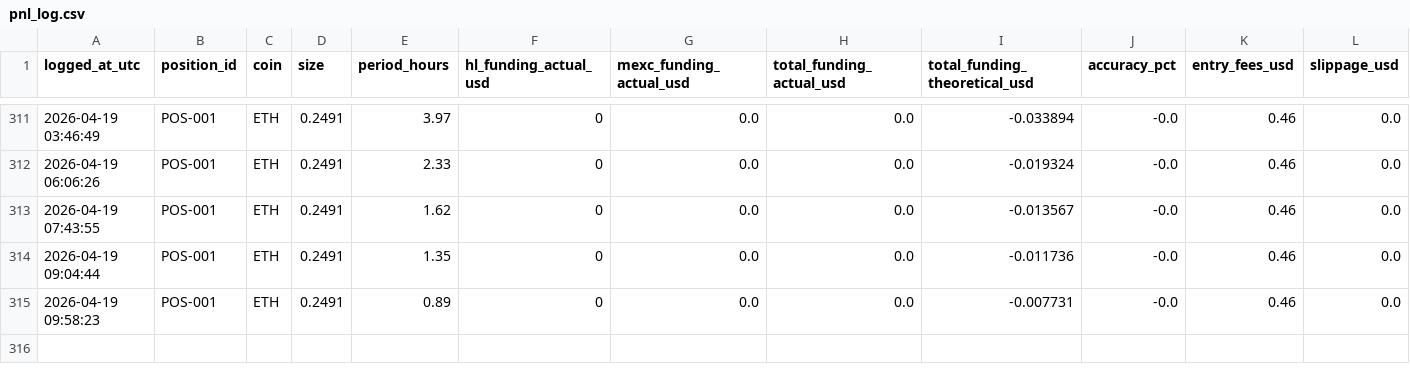
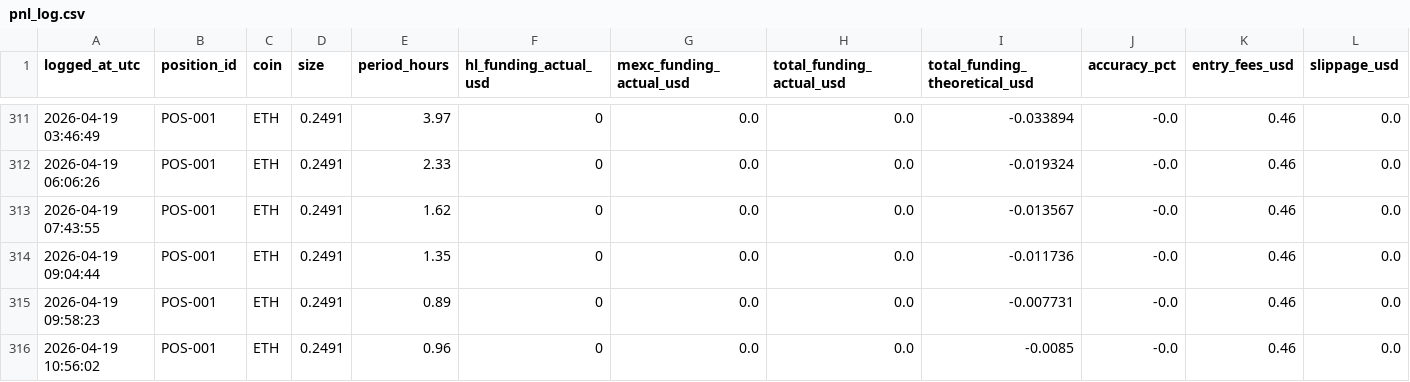
Before and after one commit to OtosanCreation/MindRaid, a CSV file: data/pnl_log.csv, drawn as a sheet; only a part is shown, gaps mark what is left out; rows hold the shown columns only; the diff names each change by its address in the sheet, - before the commit and + after, or states it on an @@ line.

```diff
--- a/data/pnl_log.csv
+++ b/data/pnl_log.csv
+row 316: 2026-04-19 10:56:02 | POS-001 | ETH | 0.2491 | 0.96 | 0 | 0.0 | 0.0 | -0.0085 | -0.0 | 0.46 | 0.0
```
